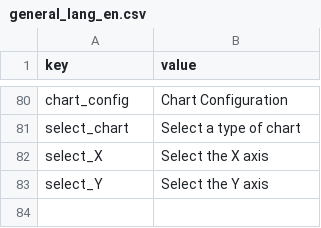
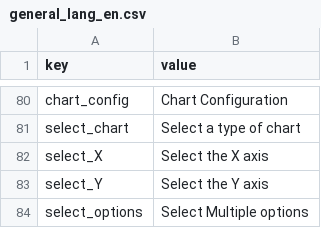
Before and after one commit to gmedyacine/PIW, a CSV file: uploads/lang/general_lang_en.csv, drawn as a sheet; only a part is shown, gaps mark what is left out; the diff names each change by its address in the sheet, - before the commit and + after, or states it on an @@ line.

```diff
--- a/uploads/lang/general_lang_en.csv
+++ b/uploads/lang/general_lang_en.csv
+row 84: select_options | Select Multiple options
```
Also changed, not shown: 4 other files.
